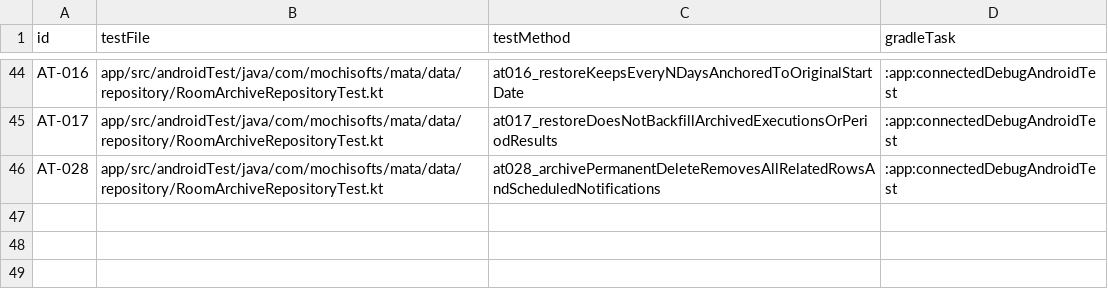
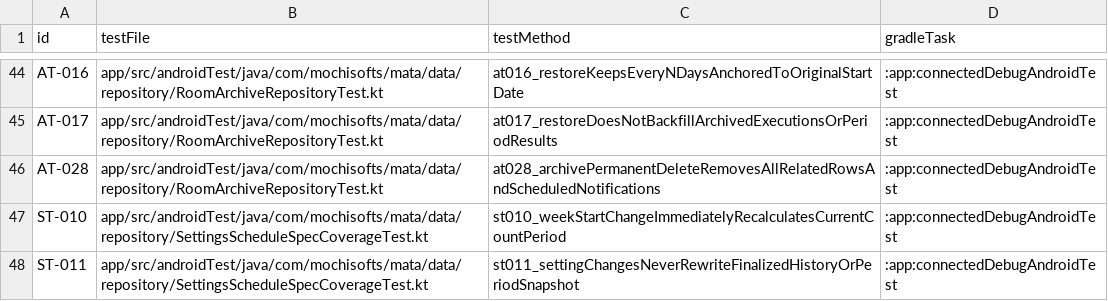
Before and after one commit to Sakemotti/MATA, a TSV file: .agents/test-specs/automated-test-evidence.tsv, drawn as a sheet; only a part is shown, gaps mark what is left out.

Commit message:
docs: record schedule settings test evidence

```diff
--- a/.agents/test-specs/automated-test-evidence.tsv
+++ b/.agents/test-specs/automated-test-evidence.tsv
@@ -46 +46,3 @@ AT-017	app/src/androidTest/java/com/mochisofts/mata/data/repository/RoomArchiveR
 AT-028	app/src/androidTest/java/com/mochisofts/mata/data/repository/RoomArchiveRepositoryTest.kt	at028_archivePermanentDeleteRemovesAllRelatedRowsAndScheduledNotifications	:app:connectedDebugAndroidTest
+ST-010	app/src/androidTest/java/com/mochisofts/mata/data/repository/SettingsScheduleSpecCoverageTest.kt	st010_weekStartChangeImmediatelyRecalculatesCurrentCountPeriod	:app:connectedDebugAndroidTest
+ST-011	app/src/androidTest/java/com/mochisofts/mata/data/repository/SettingsScheduleSpecCoverageTest.kt	st011_settingChangesNeverRewriteFinalizedHistoryOrPeriodSnapshot	:app:connectedDebugAndroidTest
```
Also changed, not shown: .agents/test-specs/initial-release-results.tsv, 4 other files.
